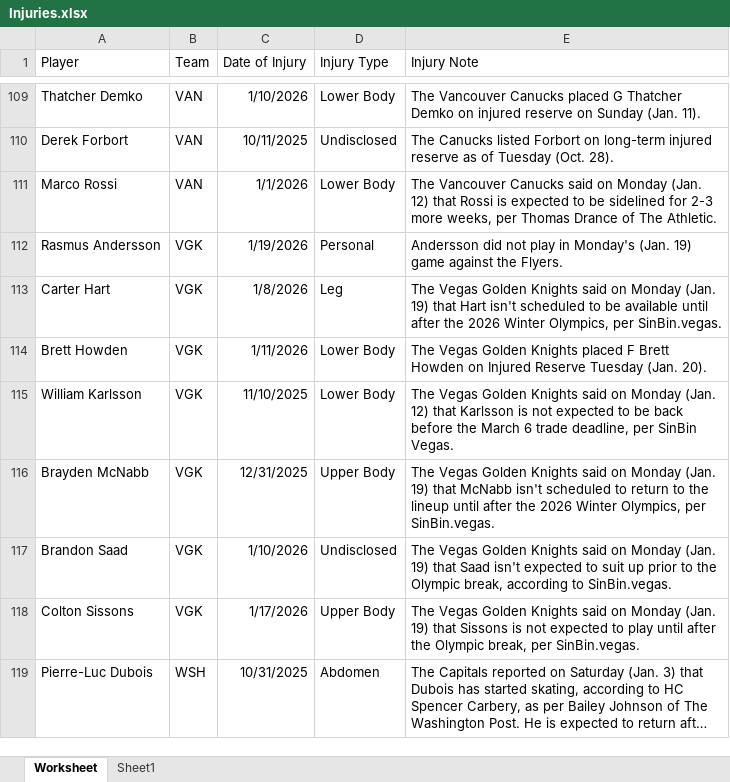
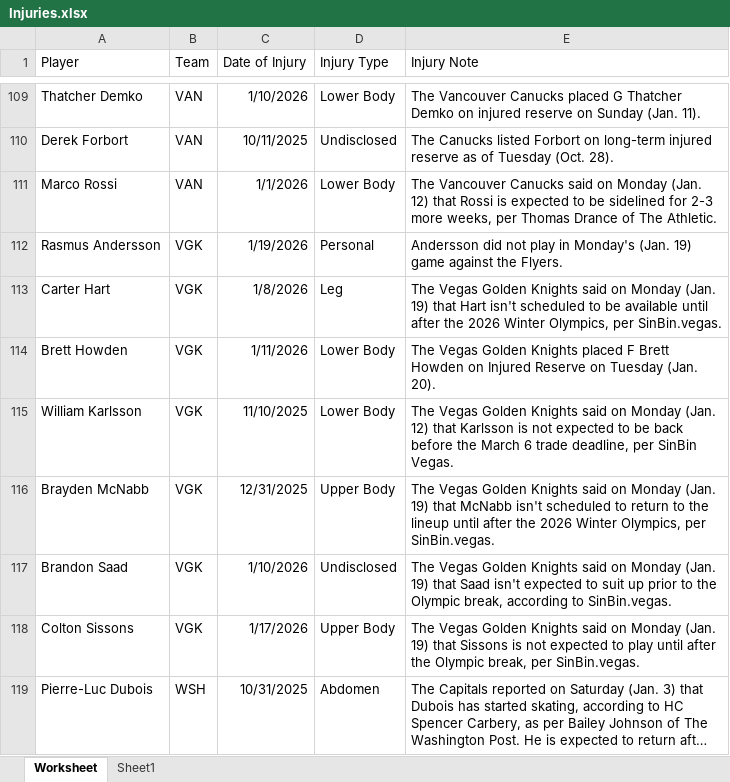
Before and after one commit to Brouz557/Hockey-Prop-Stop, an Excel workbook: Injuries.xlsx, sheet Worksheet, drawn as a sheet; only a part is shown, gaps mark what is left out; long unchanged cells end in …; values as stored, in another font and other column widths than the file's, no borders; table styles not drawn; the diff covers the shown part only; the diff names each change by its address in the sheet, - before the commit and + after, or states it on an @@ line.

```diff
--- a/Injuries.xlsx (sheet Worksheet)
+++ b/Injuries.xlsx (sheet Worksheet)
-E114 (Injury Note): …Injured Reserve Tuesday (Jan.…
+E114 (Injury Note): …Injured Reserve on Tuesday (Jan.…
```
Also changed, not shown: 3 added rows, 4 removed rows and 13 edited cells elsewhere in this sheet, GOALTENDERS.xlsx, LINE DATA.xlsx, 1 other file.
